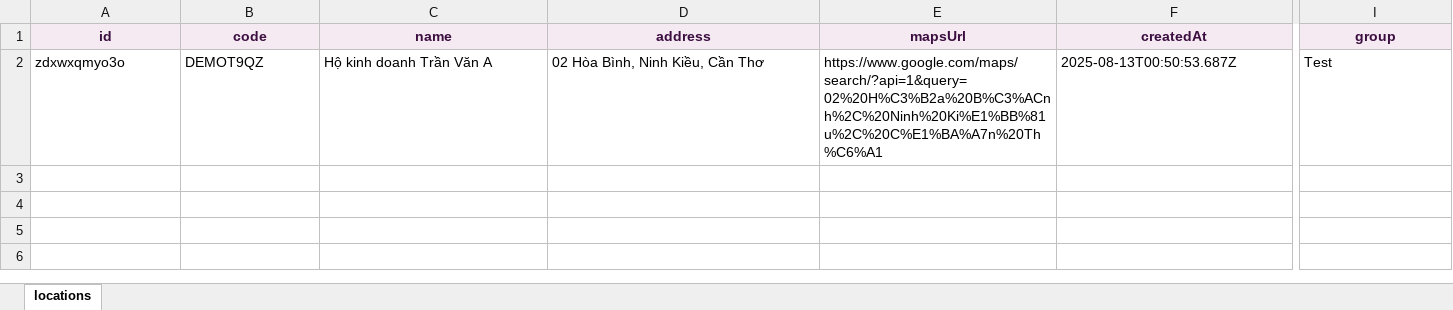
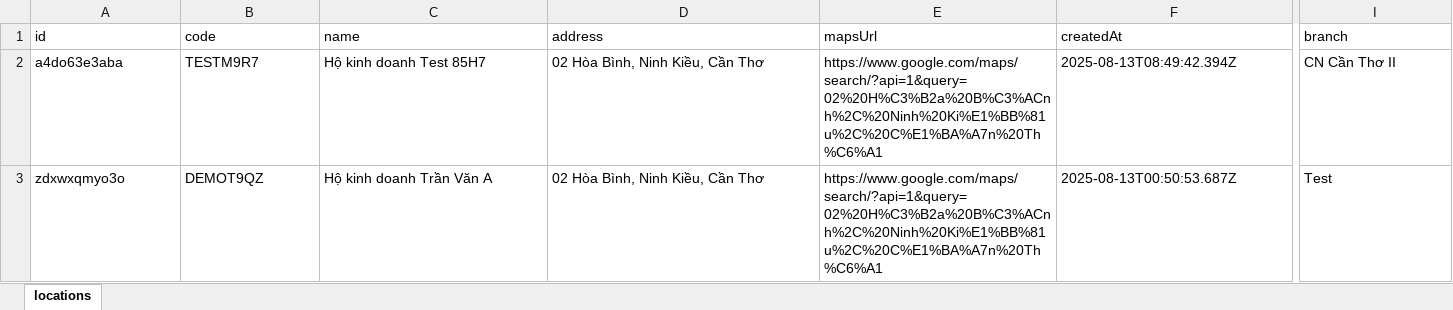
Before and after one commit to tvnghp/QR, an Excel workbook: data.xlsx, sheet locations, drawn as a sheet; only a part is shown, gaps mark what is left out; values as stored, in another font and other column widths than the file's, no borders; rows hold the shown columns only; the diff covers the shown part only; the diff names each change by its address in the sheet, - before the commit and + after, or states it on an @@ line.

Commit message:
Cập nhật data.xlsx từ công cụ QR

```diff
--- a/data.xlsx (sheet locations)
+++ b/data.xlsx (sheet locations)
@@ A1:I1 fill: #F6EAF2 → none, bold: on → off, text colour: #3B0E40 → black, alignment: center → left @@
-I1: group
+I1: branch
+row 2: a4do63e3aba | TESTM9R7 | Hộ kinh doanh Test 85H7 | 02 Hòa Bình, Ninh Kiều, Cần Thơ | https://www.google.com/maps/search/?api=1&query=02%20H%C3%B2a%20B%C3%ACnh%2C%20Ninh%20Ki%E1%BB%81u%2C%20C%E1%BA%A7n%20Th%C6%A1 | 2025-08-13T08:49:42.394Z | CN Cần Thơ II
```
Also changed, not shown: 2 edited cells and cell formats elsewhere in this sheet.
